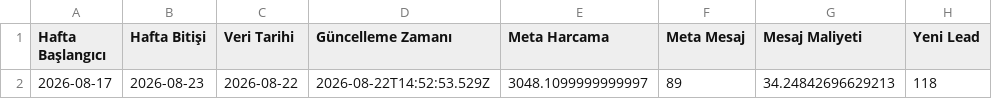
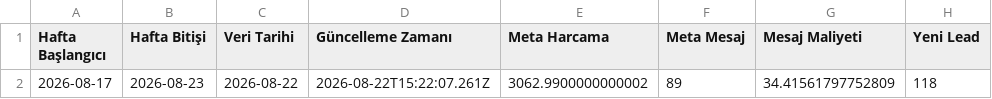
Before and after one commit to sefayama-rgb/menargrup, a CSV file: data/weekly_kpi.csv, drawn as a sheet; only a part is shown; the diff names each change by its address in the sheet, - before the commit and + after, or states it on an @@ line.

```diff
--- a/data/weekly_kpi.csv
+++ b/data/weekly_kpi.csv
-D2 (Güncelleme Zamanı): 2026-08-22T14:52:53.529Z
+D2 (Güncelleme Zamanı): 2026-08-22T15:22:07.261Z
-E2 (Meta Harcama): 3048.1099999999997
+E2 (Meta Harcama): 3062.9900000000002
-G2 (Mesaj Maliyeti): 34.24842696629213
+G2 (Mesaj Maliyeti): 34.41561797752809
```
Also changed, not shown: 4 other files.
